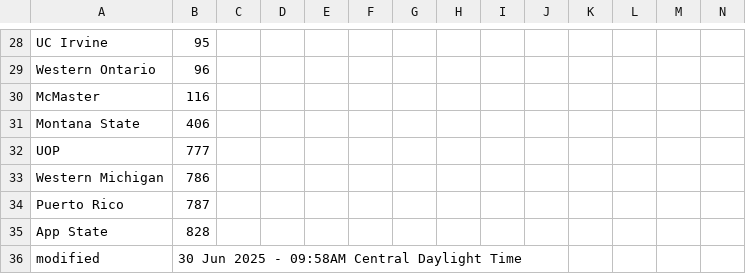
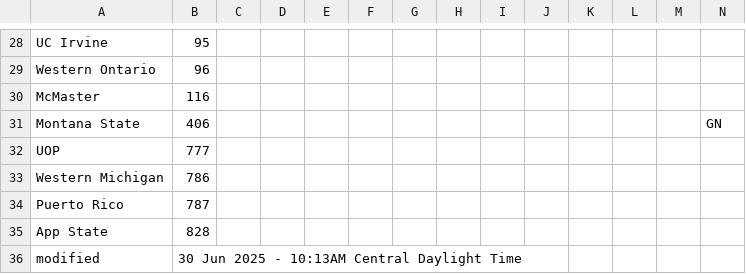
Before and after one commit to jtmullen/fsgp-2025-site, a CSV file: _data/scrutineering.csv, drawn as a sheet; only a part is shown, gaps mark what is left out.

```diff
--- a/_data/scrutineering.csv
+++ b/_data/scrutineering.csv
@@ -30,3 +30,3 @@ Western Ontario,96,,,,,,,,,,,,
 McMaster,116,,,,,,,,,,,,
-Montana State,406,,,,,,,,,,,,
+Montana State,406,,,,,,,,,,,,GN
 UOP,777,,,,,,,,,,,,
@@ -35,2 +35,2 @@ Puerto Rico,787,,,,,,,,,,,,
 App State,828,,,,,,,,,,,,
-modified,30 Jun 2025 - 09:58AM Central Daylight Time,,,,,,,,,,,
+modified,30 Jun 2025 - 10:13AM Central Daylight Time,,,,,,,,,,,
```
